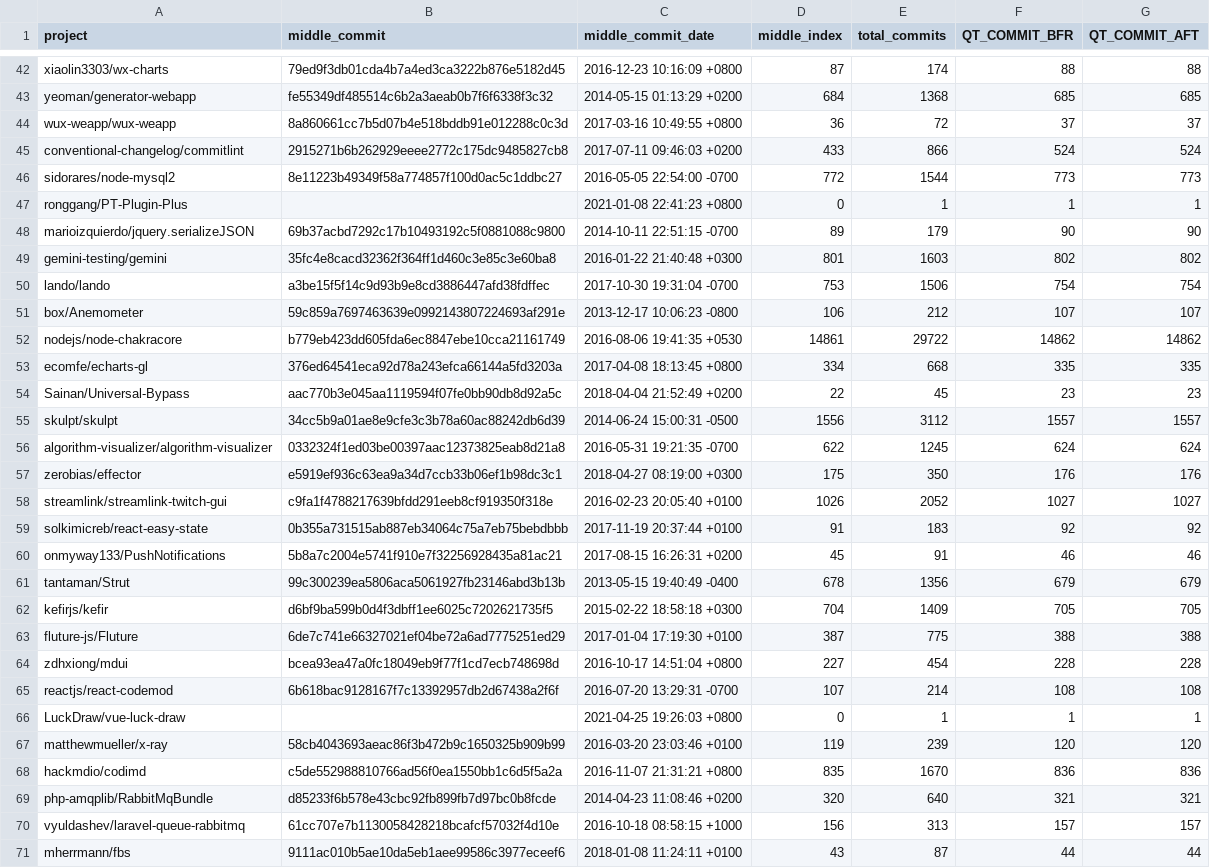
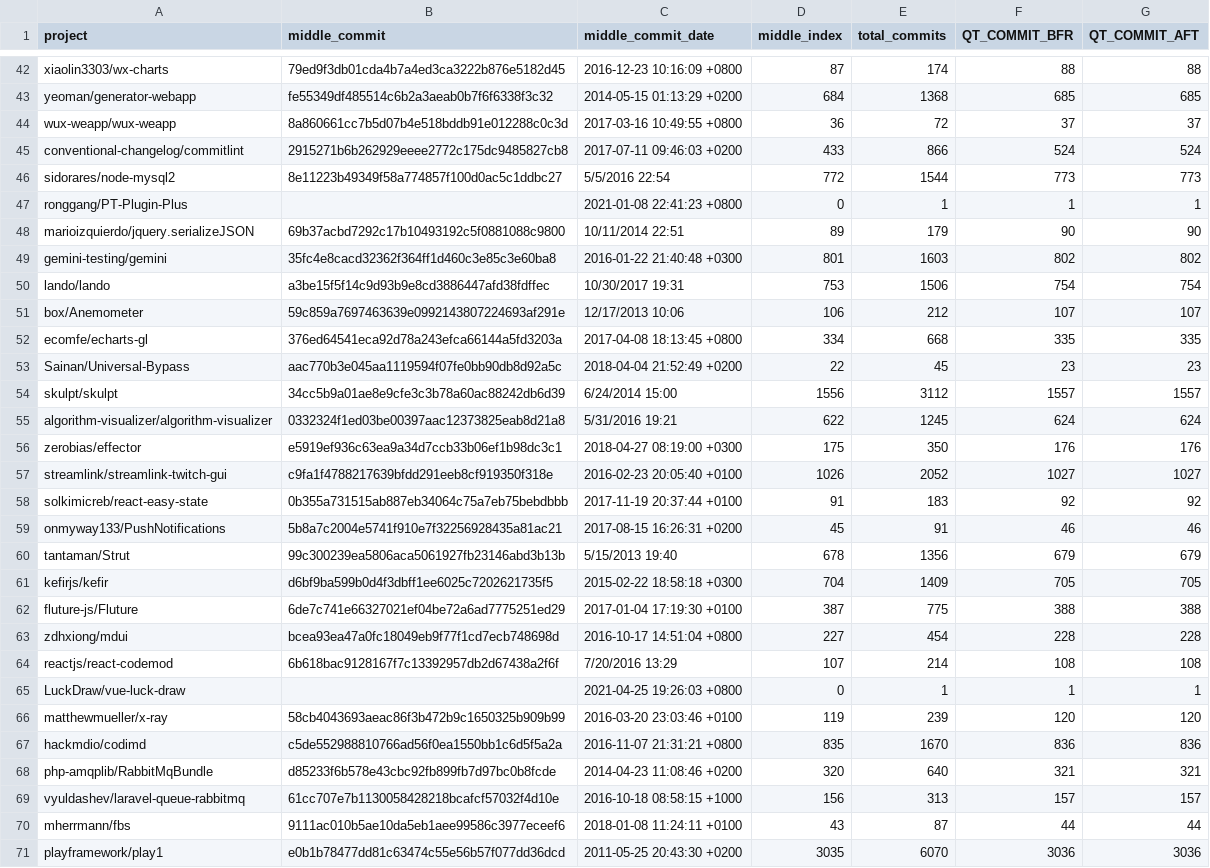
Before and after one commit to gems-uff/feature-toggles, a CSV file: data/projects_control_points.csv, drawn as a sheet; only a part is shown, gaps mark what is left out; the shorter side is filled out with more unchanged rows; the diff covers the shown part only.

```diff
--- a/data/projects_control_points.csv
+++ b/data/projects_control_points.csv
@@ -45,13 +45,12 @@ wux-weapp/wux-weapp,8a860661cc7b5d07b4e518bddb91e012288c0c3d,2017-03-16 10:49:55
 conventional-changelog/commitlint,2915271b6b262929eeee2772c175dc9485827cb8,2017-07-11 09:46:03 +0200,433,866,524,524
-sidorares/node-mysql2,8e11223b49349f58a774857f100d0ac5c1ddbc27,2016-05-05 22:54:00 -0700,772,1544,773,773
+sidorares/node-mysql2,8e11223b49349f58a774857f100d0ac5c1ddbc27,5/5/2016 22:54,772,1544,773,773
 ronggang/PT-Plugin-Plus,,2021-01-08 22:41:23 +0800,0,1,1,1
-marioizquierdo/jquery.serializeJSON,69b37acbd7292c17b10493192c5f0881088c9800,2014-10-11 22:51:15 -0700,89,179,90,90
+marioizquierdo/jquery.serializeJSON,69b37acbd7292c17b10493192c5f0881088c9800,10/11/2014 22:51,89,179,90,90
 gemini-testing/gemini,35fc4e8cacd32362f364ff1d460c3e85c3e60ba8,2016-01-22 21:40:48 +0300,801,1603,802,802
-lando/lando,a3be15f5f14c9d93b9e8cd3886447afd38fdffec,2017-10-30 19:31:04 -0700,753,1506,754,754
-box/Anemometer,59c859a7697463639e0992143807224693af291e,2013-12-17 10:06:23 -0800,106,212,107,107
-nodejs/node-chakracore,b779eb423dd605fda6ec8847ebe10cca21161749,2016-08-06 19:41:35 +0530,14861,29722,14862,14862
+lando/lando,a3be15f5f14c9d93b9e8cd3886447afd38fdffec,10/30/2017 19:31,753,1506,754,754
+box/Anemometer,59c859a7697463639e0992143807224693af291e,12/17/2013 10:06,106,212,107,107
 ecomfe/echarts-gl,376ed64541eca92d78a243efca66144a5fd3203a,2017-04-08 18:13:45 +0800,334,668,335,335
 Sainan/Universal-Bypass,aac770b3e045aa1119594f07fe0bb90db8d92a5c,2018-04-04 21:52:49 +0200,22,45,23,23
-skulpt/skulpt,34cc5b9a01ae8e9cfe3c3b78a60ac88242db6d39,2014-06-24 15:00:31 -0500,1556,3112,1557,1557
-algorithm-visualizer/algorithm-visualizer,0332324f1ed03be00397aac12373825eab8d21a8,2016-05-31 19:21:35 -0700,622,1245,624,624
+skulpt/skulpt,34cc5b9a01ae8e9cfe3c3b78a60ac88242db6d39,6/24/2014 15:00,1556,3112,1557,1557
+algorithm-visualizer/algorithm-visualizer,0332324f1ed03be00397aac12373825eab8d21a8,5/31/2016 19:21,622,1245,624,624
 zerobias/effector,e5919ef936c63ea9a34d7ccb33b06ef1b98dc3c1,2018-04-27 08:19:00 +0300,175,350,176,176
@@ -60,3 +59,3 @@ solkimicreb/react-easy-state,0b355a731515ab887eb34064c75a7eb75bebdbbb,2017-11-19
 onmyway133/PushNotifications,5b8a7c2004e5741f910e7f32256928435a81ac21,2017-08-15 16:26:31 +0200,45,91,46,46
-tantaman/Strut,99c300239ea5806aca5061927fb23146abd3b13b,2013-05-15 19:40:49 -0400,678,1356,679,679
+tantaman/Strut,99c300239ea5806aca5061927fb23146abd3b13b,5/15/2013 19:40,678,1356,679,679
 kefirjs/kefir,d6bf9ba599b0d4f3dbff1ee6025c7202621735f5,2015-02-22 18:58:18 +0300,704,1409,705,705
@@ -64,3 +63,3 @@ fluture-js/Fluture,6de7c741e66327021ef04be72a6ad7775251ed29,2017-01-04 17:19:30
 zdhxiong/mdui,bcea93ea47a0fc18049eb9f77f1cd7ecb748698d,2016-10-17 14:51:04 +0800,227,454,228,228
-reactjs/react-codemod,6b618bac9128167f7c13392957db2d67438a2f6f,2016-07-20 13:29:31 -0700,107,214,108,108
+reactjs/react-codemod,6b618bac9128167f7c13392957db2d67438a2f6f,7/20/2016 13:29,107,214,108,108
 LuckDraw/vue-luck-draw,,2021-04-25 19:26:03 +0800,0,1,1,1
```
Also changed, not shown: 23 edited cells elsewhere in this file, data/control_projects.csv, 4 other files.
